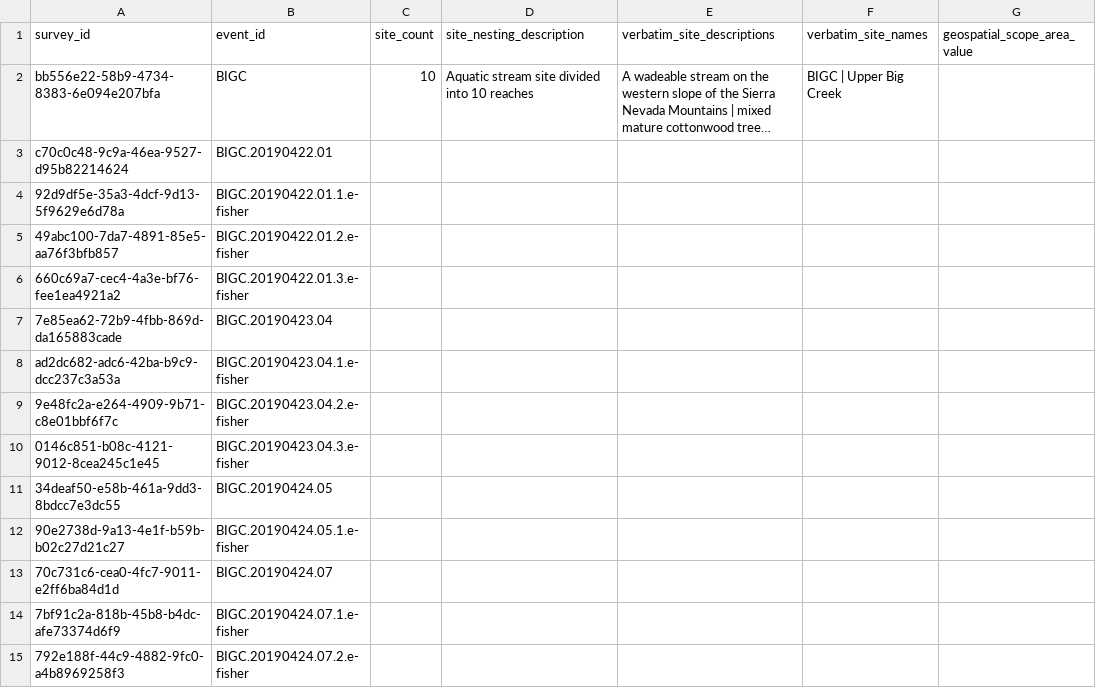
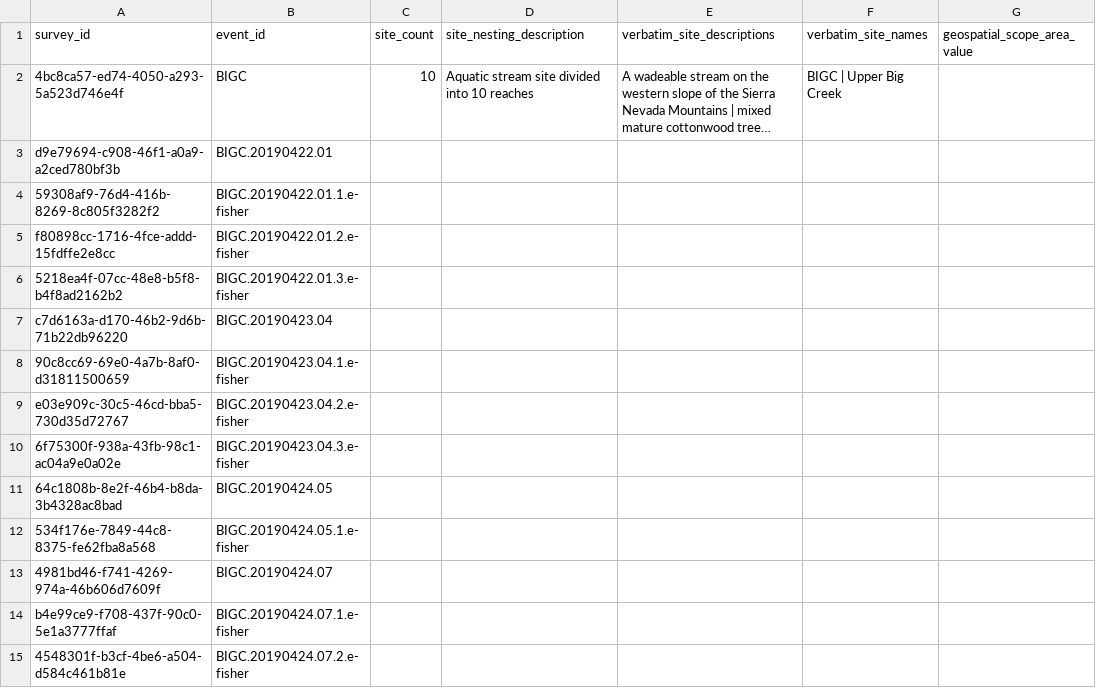
Before and after one commit to ymgan/dwc-dp-examples, a TSV file: survey/NEON-fish/output_data/survey.tsv, drawn as a sheet; only a part is shown; long unchanged cells end in …; the diff covers the shown part only; the diff names each change by its address in the sheet, - before the commit and + after, or states it on an @@ line.

```diff
--- a/survey/NEON-fish/output_data/survey.tsv
+++ b/survey/NEON-fish/output_data/survey.tsv
-A2 (survey_id): bb556e22-58b9-4734-8383-6e094e207bfa
+A2 (survey_id): 4bc8ca57-ed74-4050-a293-5a523d746e4f
-A3 (survey_id): c70c0c48-9c9a-46ea-9527-d95b82214624
+A3 (survey_id): d9e79694-c908-46f1-a0a9-a2ced780bf3b
-A4 (survey_id): 92d9df5e-35a3-4dcf-9d13-5f9629e6d78a
+A4 (survey_id): 59308af9-76d4-416b-8269-8c805f3282f2
-A5 (survey_id): 49abc100-7da7-4891-85e5-aa76f3bfb857
+A5 (survey_id): f80898cc-1716-4fce-addd-15fdffe2e8cc
-A6 (survey_id): 660c69a7-cec4-4a3e-bf76-fee1ea4921a2
+A6 (survey_id): 5218ea4f-07cc-48e8-b5f8-b4f8ad2162b2
-A7 (survey_id): 7e85ea62-72b9-4fbb-869d-da165883cade
+A7 (survey_id): c7d6163a-d170-46b2-9d6b-71b22db96220
-A8 (survey_id): ad2dc682-adc6-42ba-b9c9-dcc237c3a53a
+A8 (survey_id): 90c8cc69-69e0-4a7b-8af0-d31811500659
-A9 (survey_id): 9e48fc2a-e264-4909-9b71-c8e01bbf6f7c
+A9 (survey_id): e03e909c-30c5-46cd-bba5-730d35d72767
-A10 (survey_id): 0146c851-b08c-4121-9012-8cea245c1e45
+A10 (survey_id): 6f75300f-938a-43fb-98c1-ac04a9e0a02e
-A11 (survey_id): 34deaf50-e58b-461a-9dd3-8bdcc7e3dc55
+A11 (survey_id): 64c1808b-8e2f-46b4-b8da-3b4328ac8bad
-A12 (survey_id): 90e2738d-9a13-4e1f-b59b-b02c27d21c27
+A12 (survey_id): 534f176e-7849-44c8-8375-fe62fba8a568
-A13 (survey_id): 70c731c6-cea0-4fc7-9011-e2ff6ba84d1d
+A13 (survey_id): 4981bd46-f741-4269-974a-46b606d7609f
-A14 (survey_id): 7bf91c2a-818b-45b8-b4dc-afe73374d6f9
+A14 (survey_id): b4e99ce9-f708-437f-90c0-5e1a3777ffaf
-A15 (survey_id): 792e188f-44c9-4882-9fc0-a4b8969258f3
+A15 (survey_id): 4548301f-b3cf-4be6-a504-d584c461b81e
```
Also changed, not shown: 30 edited cells elsewhere in this file, survey/NEON-fish/output_data/event_assertion.tsv, survey/NEON-fish/output_data/genetic_sequence.tsv, 3 other files.
